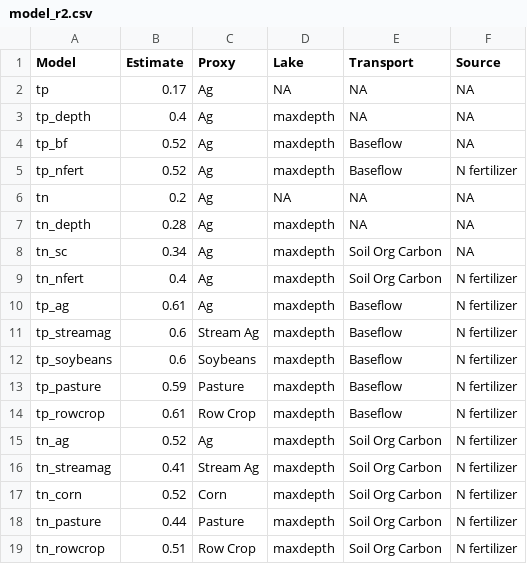
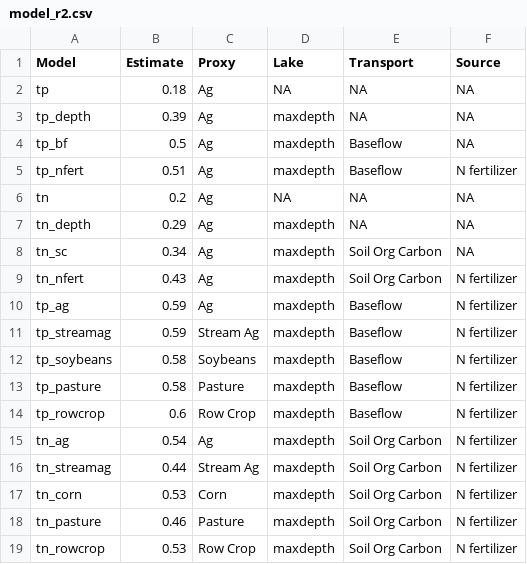
Before and after one commit to CNHLakes/beyond_land_use, a CSV file: data/mcmc/model_r2.csv, drawn as a sheet.

Commit message:
rerun models with more precise cdl data

```diff
--- a/data/mcmc/model_r2.csv
+++ b/data/mcmc/model_r2.csv
@@ -1,19 +1,19 @@
 "Model","Estimate","Proxy","Lake","Transport","Source"
-"tp",0.17,"Ag",NA,NA,NA
-"tp_depth",0.4,"Ag","maxdepth",NA,NA
-"tp_bf",0.52,"Ag","maxdepth","Baseflow",NA
-"tp_nfert",0.52,"Ag","maxdepth","Baseflow","N fertilizer"
+"tp",0.18,"Ag",NA,NA,NA
+"tp_depth",0.39,"Ag","maxdepth",NA,NA
+"tp_bf",0.5,"Ag","maxdepth","Baseflow",NA
+"tp_nfert",0.51,"Ag","maxdepth","Baseflow","N fertilizer"
 "tn",0.2,"Ag",NA,NA,NA
-"tn_depth",0.28,"Ag","maxdepth",NA,NA
+"tn_depth",0.29,"Ag","maxdepth",NA,NA
 "tn_sc",0.34,"Ag","maxdepth","Soil Org Carbon",NA
-"tn_nfert",0.4,"Ag","maxdepth","Soil Org Carbon","N fertilizer"
-"tp_ag",0.61,"Ag","maxdepth","Baseflow","N fertilizer"
-"tp_streamag",0.6,"Stream Ag","maxdepth","Baseflow","N fertilizer"
-"tp_soybeans",0.6,"Soybeans","maxdepth","Baseflow","N fertilizer"
-"tp_pasture",0.59,"Pasture","maxdepth","Baseflow","N fertilizer"
-"tp_rowcrop",0.61,"Row Crop","maxdepth","Baseflow","N fertilizer"
-"tn_ag",0.52,"Ag","maxdepth","Soil Org Carbon","N fertilizer"
-"tn_streamag",0.41,"Stream Ag","maxdepth","Soil Org Carbon","N fertilizer"
-"tn_corn",0.52,"Corn","maxdepth","Soil Org Carbon","N fertilizer"
-"tn_pasture",0.44,"Pasture","maxdepth","Soil Org Carbon","N fertilizer"
-"tn_rowcrop",0.51,"Row Crop","maxdepth","Soil Org Carbon","N fertilizer"
+"tn_nfert",0.43,"Ag","maxdepth","Soil Org Carbon","N fertilizer"
+"tp_ag",0.59,"Ag","maxdepth","Baseflow","N fertilizer"
+"tp_streamag",0.59,"Stream Ag","maxdepth","Baseflow","N fertilizer"
+"tp_soybeans",0.58,"Soybeans","maxdepth","Baseflow","N fertilizer"
+"tp_pasture",0.58,"Pasture","maxdepth","Baseflow","N fertilizer"
+"tp_rowcrop",0.6,"Row Crop","maxdepth","Baseflow","N fertilizer"
+"tn_ag",0.54,"Ag","maxdepth","Soil Org Carbon","N fertilizer"
+"tn_streamag",0.44,"Stream Ag","maxdepth","Soil Org Carbon","N fertilizer"
+"tn_corn",0.53,"Corn","maxdepth","Soil Org Carbon","N fertilizer"
+"tn_pasture",0.46,"Pasture","maxdepth","Soil Org Carbon","N fertilizer"
+"tn_rowcrop",0.53,"Row Crop","maxdepth","Soil Org Carbon","N fertilizer"
```
Also changed, not shown: 2 other files.
